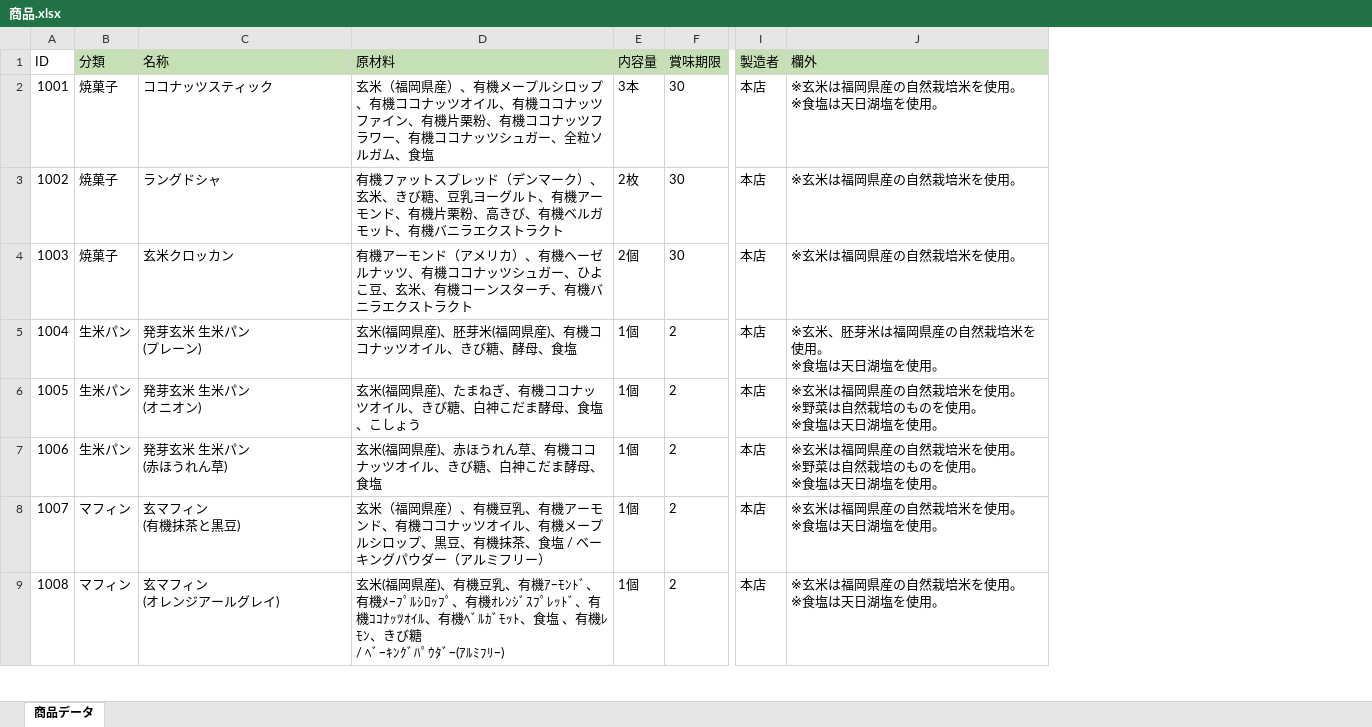
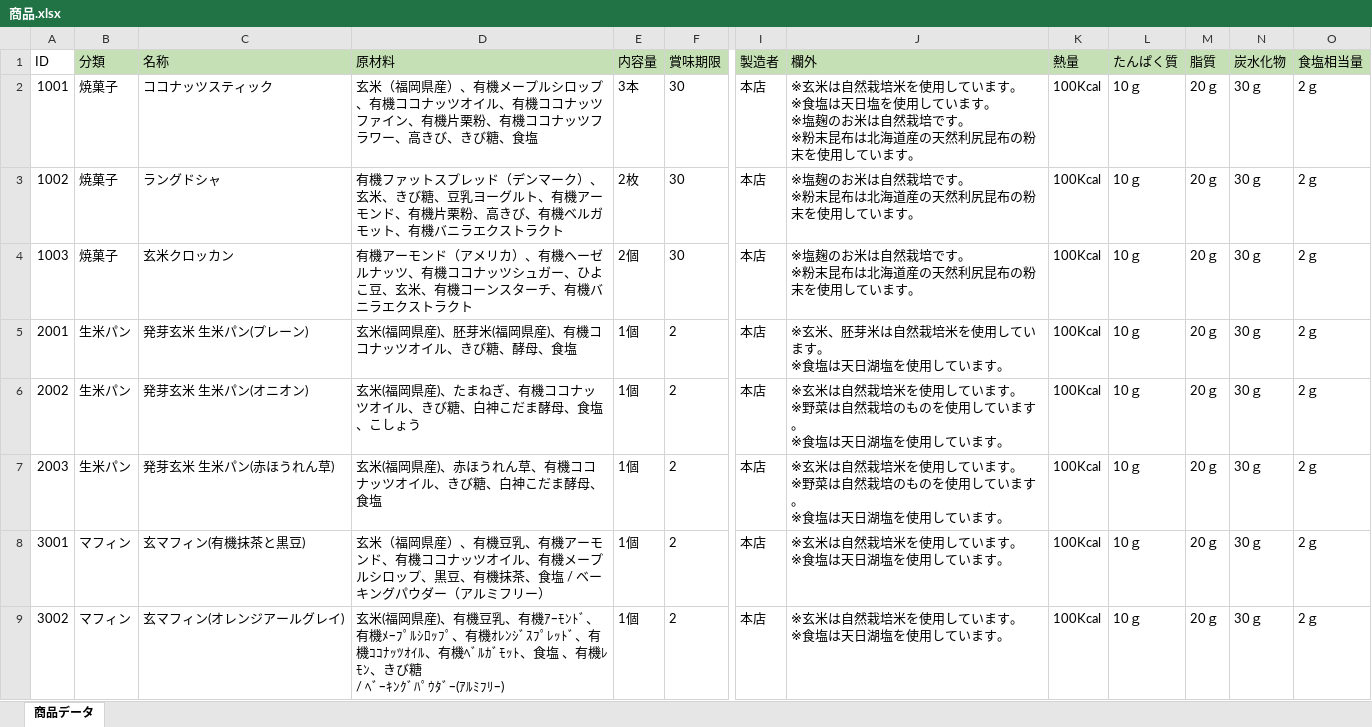
Before and after one commit to H-sakasegawa/PrintIngredientsList, an Excel workbook: PrintIngredientsList/bin/Debug/Database/商品.xlsx, sheet 商品データ, drawn as a sheet; only a part is shown, gaps mark what is left out; values as stored, in another font and other column widths than the file's, no borders; ↵ is a line break in a cell; the diff covers the shown part only; the diff names each change by its address in the sheet, - before the commit and + after, or states it on an @@ line.

```diff
--- a/PrintIngredientsList/bin/Debug/Database/商品.xlsx (sheet 商品データ)
+++ b/PrintIngredientsList/bin/Debug/Database/商品.xlsx (sheet 商品データ)
+column K (熱量), rows 2-9: all 100Kcal
+column L (たんぱく質), rows 2-9: all 10ｇ
+column M (脂質), rows 2-9: all 20ｇ
+column N (炭水化物), rows 2-9: all 30ｇ
+column O (食塩相当量), rows 2-9: all 2ｇ
-D2 (原材料): …ラワー、有機ココナッツシュガー、全粒ソルガム、食塩
+D2 (原材料): …ラワー、高きび、きび糖、食塩
-J2 (欄外): ※玄米は福岡県産の自然栽培米を使用。 ↵ ※食塩は天日湖塩を使用。
+J2 (欄外): ※玄米は自然栽培米を使用しています。 ↵ ※食塩は天日塩を使用しています。 ↵ ※塩麹のお米は自然栽培です。 ↵ ※粉末昆布は北海道産の天然利尻昆布の粉末を使用しています。
-J3:J4 (欄外): ※玄米は福岡県産の自然栽培米を使用。
+J3:J4 (欄外): ※塩麹のお米は自然栽培です。 ↵ ※粉末昆布は北海道産の天然利尻昆布の粉末を使用しています。
-A5 (ID): 1004
+A5 (ID): 2001
-C5 (名称): 発芽玄米 生米パン ↵ (プレーン)
+C5 (名称): 発芽玄米 生米パン(プレーン)
-J5 (欄外): ※玄米、胚芽米は福岡県産の自然栽培米を使用。 ↵ ※食塩は天日湖塩を使用。
+J5 (欄外): ※玄米、胚芽米は自然栽培米を使用しています。 ↵ ※食塩は天日湖塩を使用しています。
-A6 (ID): 1005
+A6 (ID): 2002
-C6 (名称): 発芽玄米 生米パン ↵ (オニオン)
+C6 (名称): 発芽玄米 生米パン(オニオン)
-J6:J7 (欄外): ※玄米は福岡県産の自然栽培米を使用。 ↵ ※野菜は自然栽培のものを使用。 ↵ ※食塩は天日湖塩を使用。
+J6:J7 (欄外): ※玄米は自然栽培米を使用しています。 ↵ ※野菜は自然栽培のものを使用しています。 ↵ ※食塩は天日湖塩を使用しています。
-A7 (ID): 1006
+A7 (ID): 2003
-C7 (名称): 発芽玄米 生米パン ↵ (赤ほうれん草)
+C7 (名称): 発芽玄米 生米パン(赤ほうれん草)
-A8 (ID): 1007
+A8 (ID): 3001
-C8 (名称): 玄マフィン ↵ (有機抹茶と黒豆)
+C8 (名称): 玄マフィン(有機抹茶と黒豆)
-J8:J9 (欄外): ※玄米は福岡県産の自然栽培米を使用。 ↵ ※食塩は天日湖塩を使用。
+J8:J9 (欄外): ※玄米は自然栽培米を使用しています。 ↵ ※食塩は天日湖塩を使用しています。
-A9 (ID): 1008
+A9 (ID): 3002
-C9 (名称): 玄マフィン ↵ (オレンジアールグレイ)
+C9 (名称): 玄マフィン(オレンジアールグレイ)
```
Also changed, not shown: 15 removed rows and 7 edited cells elsewhere in this sheet, formulas that keep their value, 15 other files.
